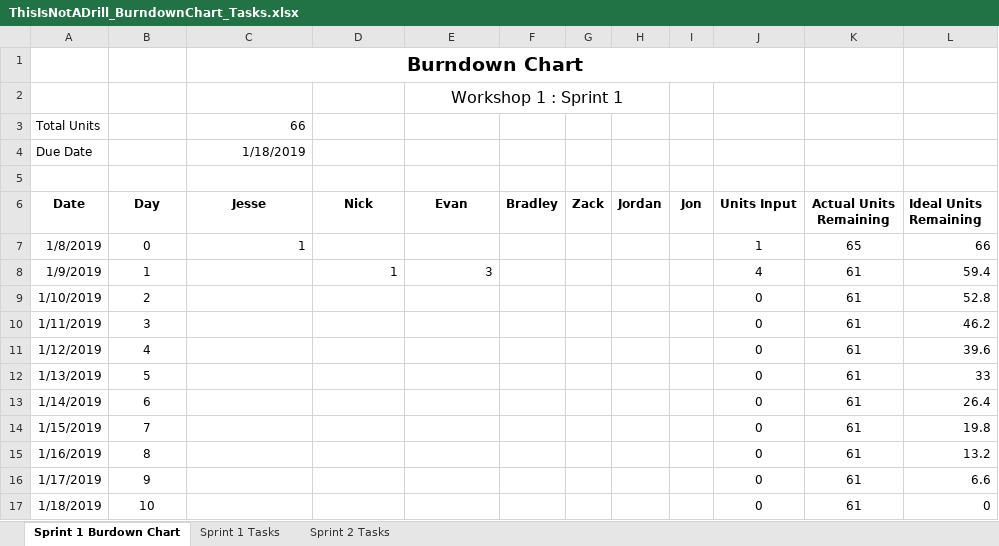
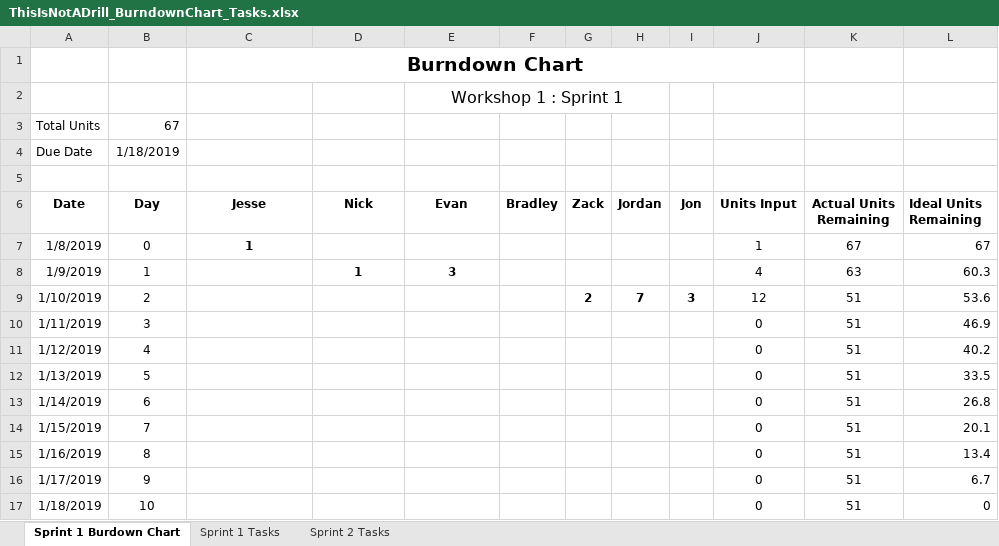
Before and after one commit to ravencourse/ThisIsNotADrill, an Excel workbook: THIS IS NOT A DRILL/THIS IS NOT A DRILL/Assets/Documentation/ThisIsNotADrill_BurndownChart_Tasks.xlsx, sheet Sprint 1 Burdown Chart, drawn as a sheet; values as stored, in another font and other column widths than the file's, no borders; charts and pictures and conditional formats and table styles not drawn; the diff names each change by its address in the sheet, - before the commit and + after, or states it on an @@ line.

Commit message:
Updated burndown chart

```diff
--- a/THIS IS NOT A DRILL/THIS IS NOT A DRILL/Assets/Documentation/ThisIsNotADrill_BurndownChart_Tasks.xlsx (sheet Sprint 1 Burdown Chart)
+++ b/THIS IS NOT A DRILL/THIS IS NOT A DRILL/Assets/Documentation/ThisIsNotADrill_BurndownChart_Tasks.xlsx (sheet Sprint 1 Burdown Chart)
-B3 (Day): (empty)
+B3 (Day): 67
-C3 (Jesse): 66
+C3 (Jesse): (empty)
-B4 (Day): (empty)
+B4 (Day): 1/18/2019
-C4 (Jesse): 1/18/2019
+C4 (Jesse): (empty)
@@ C7 bold: off → on, alignment: right → center @@
-K7 (Actual Units Remaining): 65
+K7 (Actual Units Remaining): 67
-L7 (Ideal Units Remaining): 66
+L7 (Ideal Units Remaining): 67
@@ D8:E8 bold: off → on, alignment: right → center @@
-K8 (Actual Units Remaining): 61
+K8 (Actual Units Remaining): 63
-L8 (Ideal Units Remaining): 59.4
+L8 (Ideal Units Remaining): 60.3
-G9 (Zack): (empty)
+G9 (Zack): 2
-H9 (Jordan): (empty)
+H9 (Jordan): 7
-I9 (Jon): (empty)
+I9 (Jon): 3
-J9 (Units Input): 0
+J9 (Units Input): 12
-K9:K17 (Actual Units Remaining): 61
+K9:K17 (Actual Units Remaining): 51
-L9 (Ideal Units Remaining): 52.8
+L9 (Ideal Units Remaining): 53.6
-L10 (Ideal Units Remaining): 46.2
+L10 (Ideal Units Remaining): 46.9
-L11 (Ideal Units Remaining): 39.6
+L11 (Ideal Units Remaining): 40.2
-L12 (Ideal Units Remaining): 33
+L12 (Ideal Units Remaining): 33.5
-L13 (Ideal Units Remaining): 26.4
+L13 (Ideal Units Remaining): 26.8
-L14 (Ideal Units Remaining): 19.8
+L14 (Ideal Units Remaining): 20.1
-L15 (Ideal Units Remaining): 13.2
+L15 (Ideal Units Remaining): 13.4
-L16 (Ideal Units Remaining): 6.6
+L16 (Ideal Units Remaining): 6.7
```
Also changed, not shown: sheet Sprint 1 Tasks, formulas that keep their value, charts or pictures.
